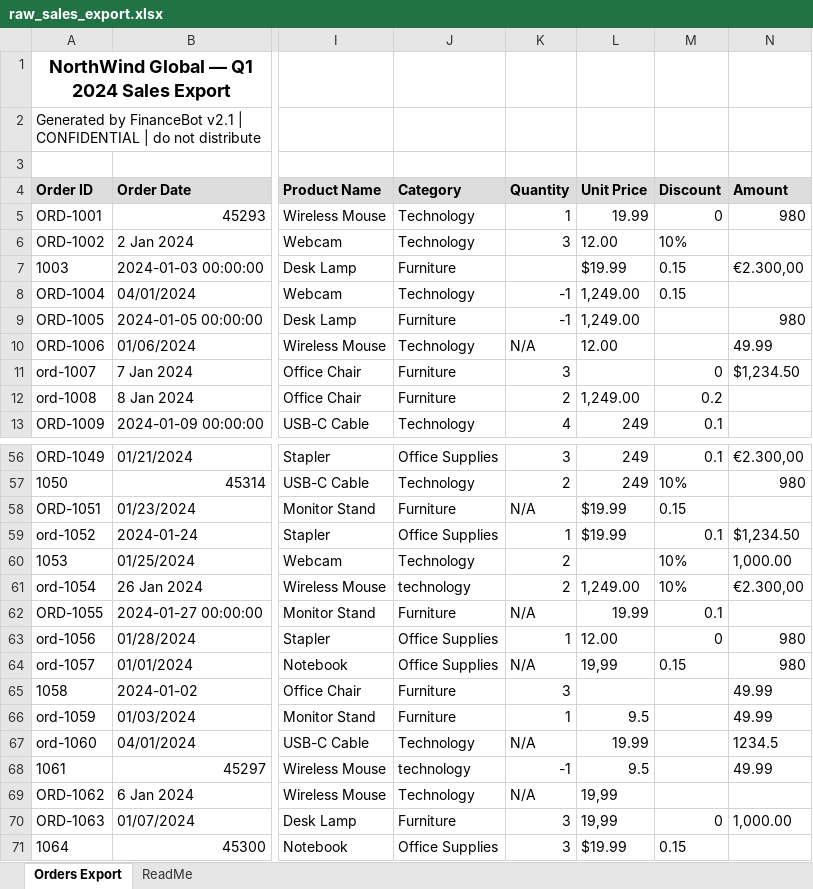
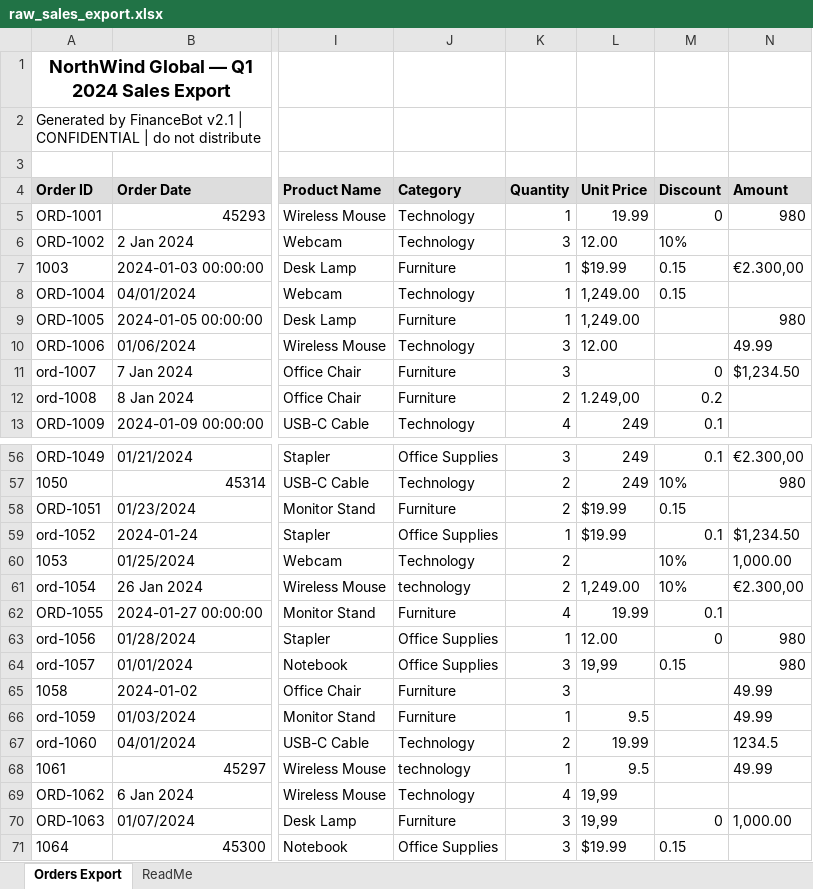
Before and after one commit to mhamadAlhajj/Northwind_ELT_Project, an Excel workbook: Sources/raw_sales_export.xlsx, sheet Orders Export, drawn as a sheet; only a part is shown, gaps mark what is left out; values as stored, in another font and other column widths than the file's, no borders; the diff covers the shown part only; the diff names each change by its address in the sheet, - before the commit and + after, or states it on an @@ line.

```diff
--- a/Sources/raw_sales_export.xlsx (sheet Orders Export)
+++ b/Sources/raw_sales_export.xlsx (sheet Orders Export)
-K7 (Quantity): (empty)
+K7 (Quantity): 1
-K8:K9 (Quantity): -1
+K8:K9 (Quantity): 1
-K10 (Quantity): N/A
+K10 (Quantity): 3
-L12 (Unit Price): 1,249.00
+L12 (Unit Price): 1.249,00
-K58 (Quantity): N/A
+K58 (Quantity): 2
-K62 (Quantity): N/A
+K62 (Quantity): 4
-K64 (Quantity): N/A
+K64 (Quantity): 3
-K67 (Quantity): N/A
+K67 (Quantity): 2
-K68 (Quantity): -1
+K68 (Quantity): 1
-K69 (Quantity): N/A
+K69 (Quantity): 4
```
Also changed, not shown: 18 edited cells elsewhere in this sheet, Sources/raw_sales_export_v2.xlsx, 25 other files.
